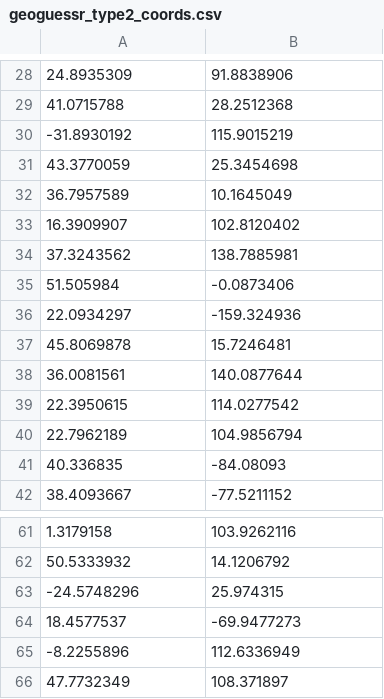
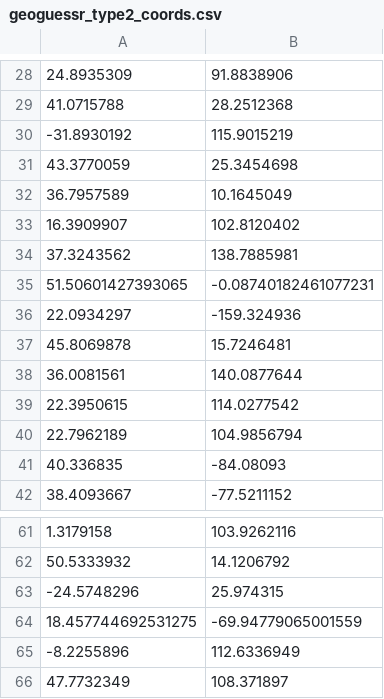
Before and after one commit to HuyDoan-2112/GeoGuessr-Research, a CSV file: geoguessr_type2_coords.csv, drawn as a sheet; only a part is shown, gaps mark what is left out.

```diff
--- a/geoguessr_type2_coords.csv
+++ b/geoguessr_type2_coords.csv
@@ -34,3 +34,3 @@
 37.3243562,138.7885981
-51.505984,-0.0873406
+51.50601427393065,-0.08740182461077231
 22.0934297,-159.324936
@@ -63,3 +63,3 @@
 -24.5748296,25.974315
-18.4577537,-69.9477273
+18.457744692531275,-69.94779065001559
 -8.2255896,112.6336949
```
Also changed, not shown: geoguessr_type1_competition_coords.csv, geoguessr_type1_coords.csv, 2 other files.
